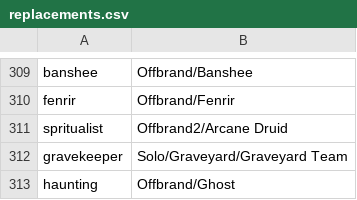
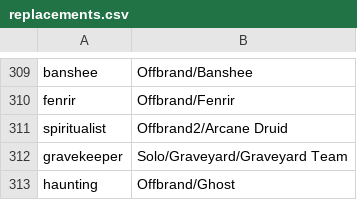
Before and after one commit to WerewolvesRevamped/Werewolves-Icons, a CSV file: replacements.csv, drawn as a sheet; only a part is shown, gaps mark what is left out.

Commit message:
Update replacements.csv

```diff
--- a/replacements.csv
+++ b/replacements.csv
@@ -310,3 +310,3 @@ banshee,Offbrand/Banshee
 fenrir,Offbrand/Fenrir
-spritualist,Offbrand2/Arcane Druid
+spiritualist,Offbrand2/Arcane Druid
 gravekeeper,Solo/Graveyard/Graveyard Team
```
